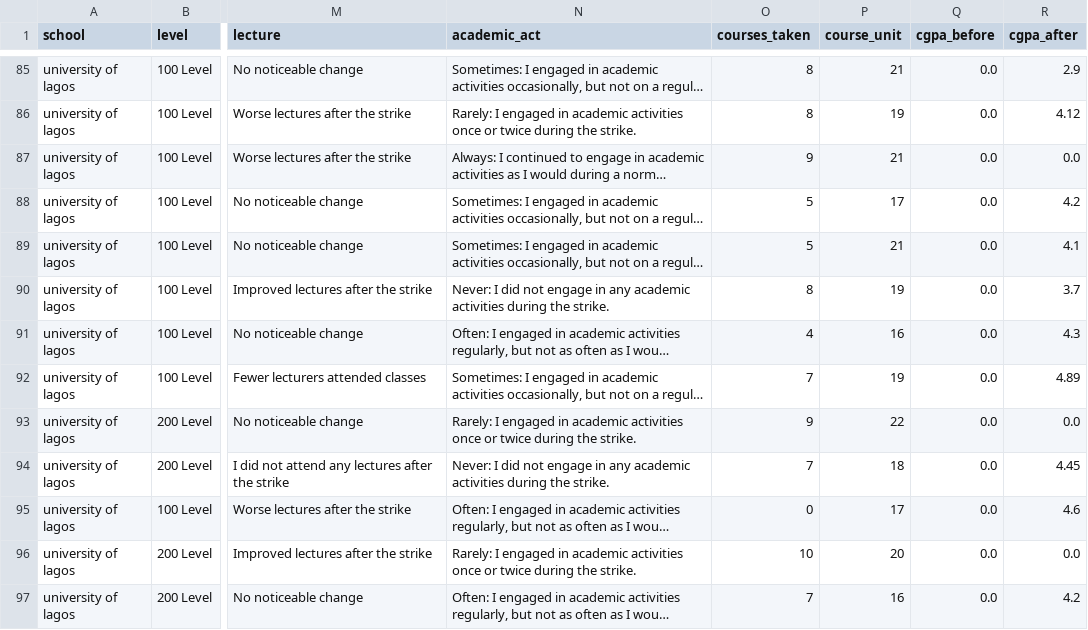
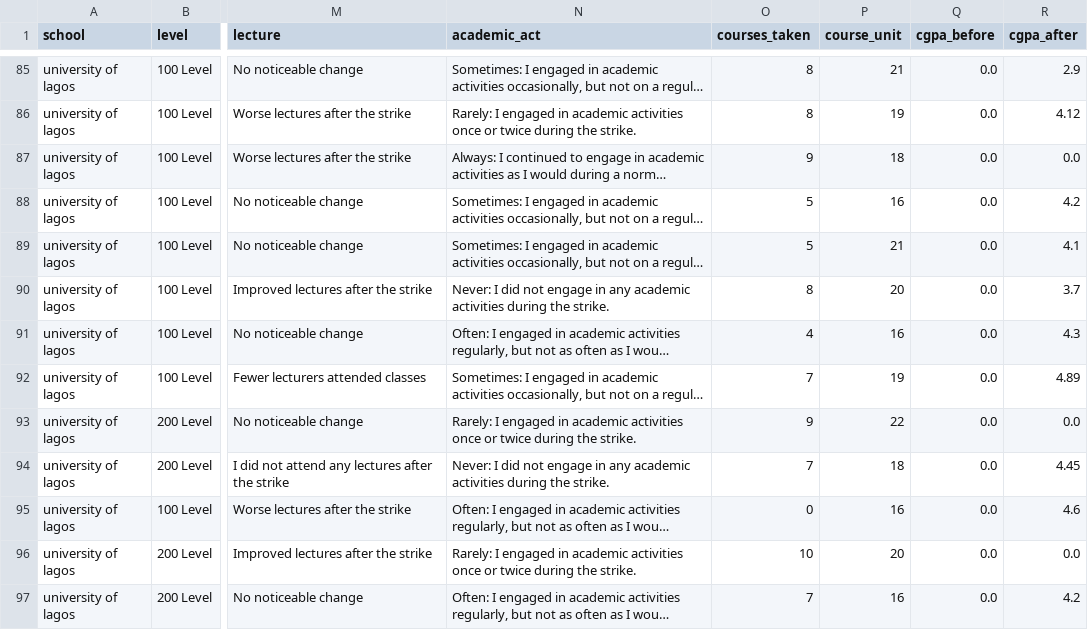
Before and after one commit to socratesjnr/asuu-strike-project, a CSV file: project-analysis/data/incomplete_cgpa_only.csv, drawn as a sheet; only a part is shown, gaps mark what is left out; long unchanged cells end in …; the diff covers the shown part only; the diff names each change by its address in the sheet, - before the commit and + after, or states it on an @@ line.

```diff
--- a/project-analysis/data/incomplete_cgpa_only.csv
+++ b/project-analysis/data/incomplete_cgpa_only.csv
-P87 (course_unit): 21
+P87 (course_unit): 18
-P88 (course_unit): 17
+P88 (course_unit): 16
-P90 (course_unit): 19
+P90 (course_unit): 20
-P95 (course_unit): 17
+P95 (course_unit): 16
```
Also changed, not shown: 1 added row and 17 edited cells elsewhere in this file, 4 other files.
